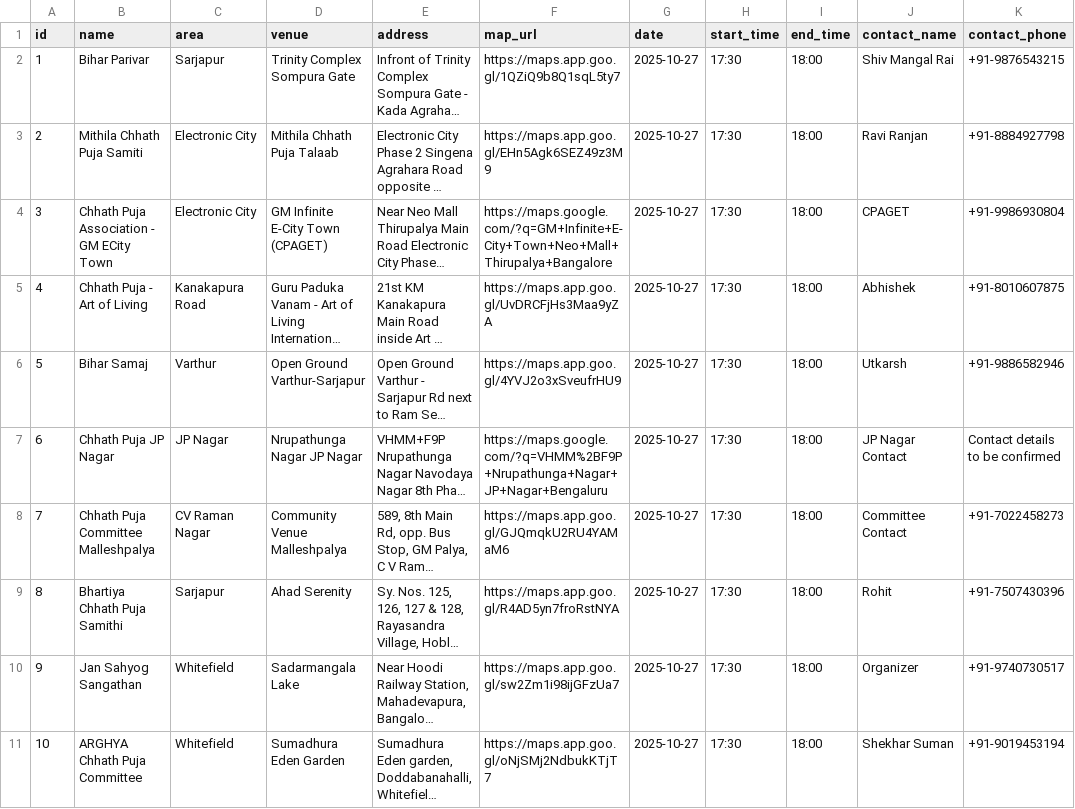
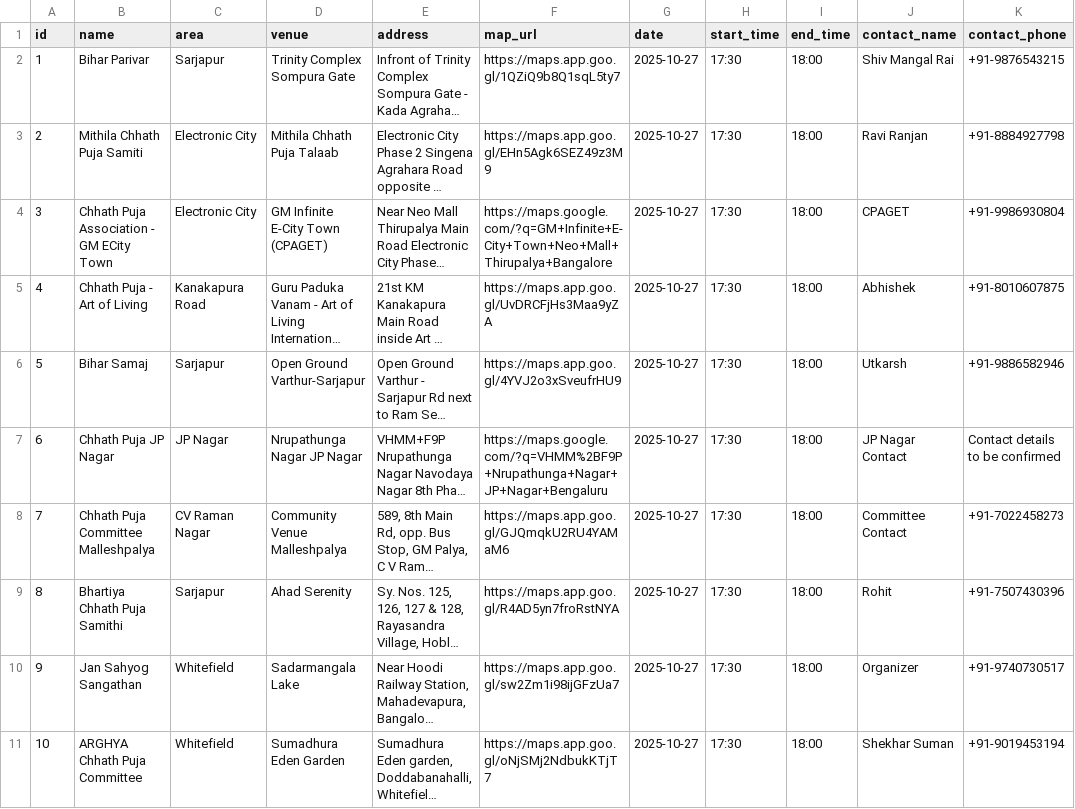
Before and after one commit to vinitshahdeo/chhath-puja, a CSV file: public/events.csv, drawn as a sheet; only a part is shown; long unchanged cells end in …; the diff names each change by its address in the sheet, - before the commit and + after, or states it on an @@ line.

Commit message:
updated the location

```diff
--- a/public/events.csv
+++ b/public/events.csv
-C6 (area): Varthur
+C6 (area): Sarjapur
```
